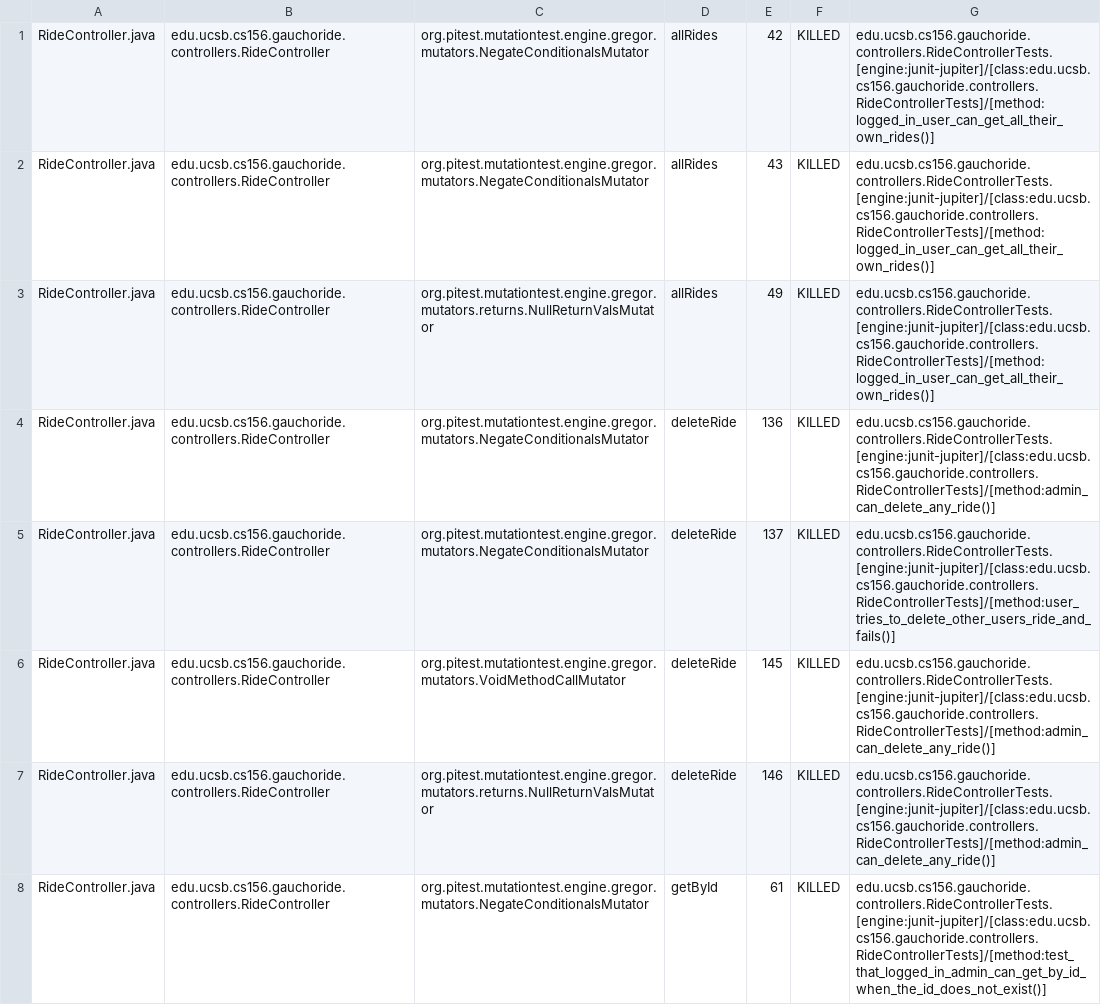
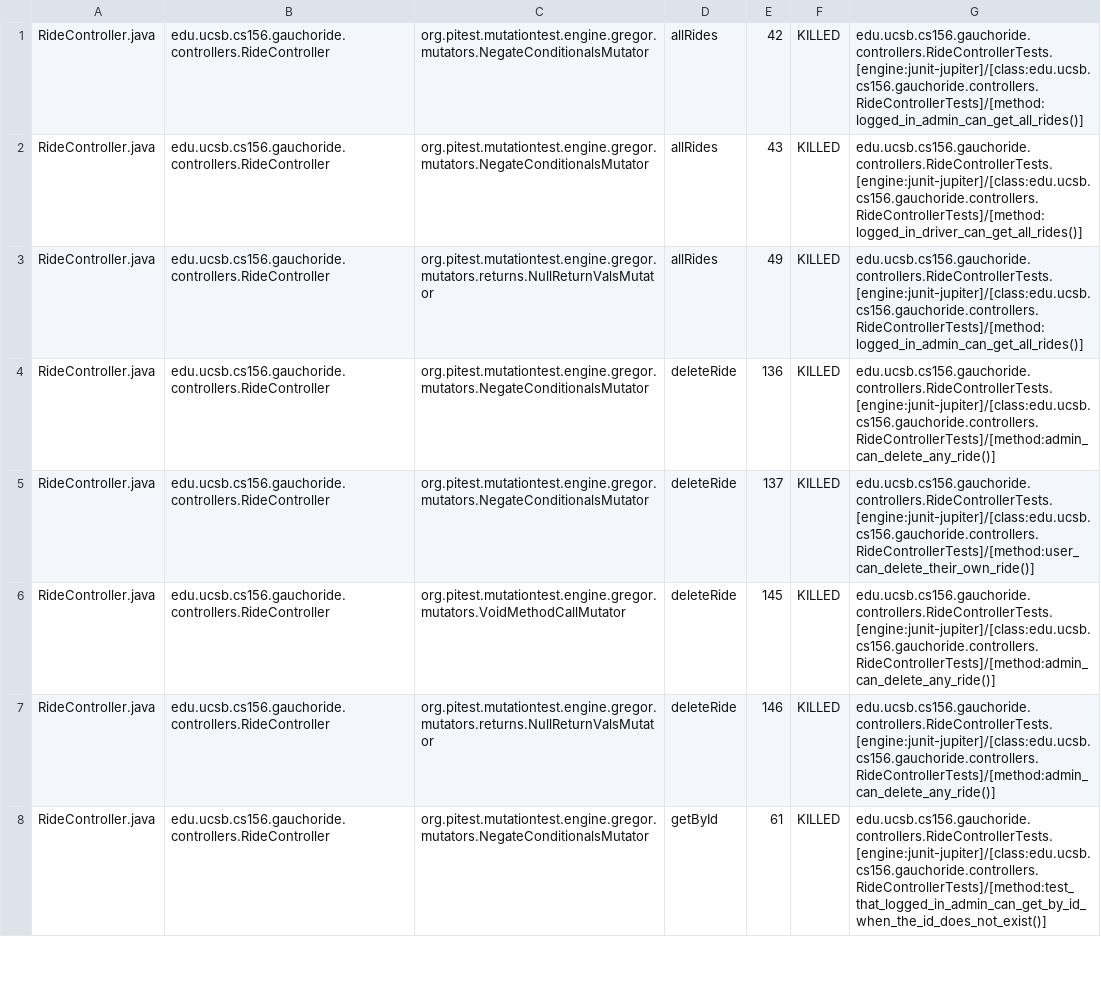
Before and after one commit to ucsb-cs156-m23/proj-gauchoride-m23-9am-3, a CSV file: prs/35/pitest/mutations.csv, drawn as a sheet; only a part is shown; the diff covers the shown part only.

Commit message:
Deploying to gh-pages from @ ucsb-cs156-m23/proj-gauchoride-m23-9am-3@68b4405cf33b82031c6efc5360b731b58c4c74b1 🚀

```diff
--- a/prs/35/pitest/mutations.csv
+++ b/prs/35/pitest/mutations.csv
@@ -1,6 +1,6 @@
-RideController.java,edu.ucsb.cs156.gauchoride.controllers.RideController,org.pitest.mutationtest.engine.gregor.mutators.NegateConditionalsMutator,allRides,42,KILLED,edu.ucsb.cs156.gauchoride.controllers.RideControllerTests.[engine:junit-jupiter]/[class:edu.ucsb.cs156.gauchoride.controllers.RideControllerTests]/[method:logged_in_user_can_get_all_their_own_rides()]
-RideController.java,edu.ucsb.cs156.gauchoride.controllers.RideController,org.pitest.mutationtest.engine.gregor.mutators.NegateConditionalsMutator,allRides,43,KILLED,edu.ucsb.cs156.gauchoride.controllers.RideControllerTests.[engine:junit-jupiter]/[class:edu.ucsb.cs156.gauchoride.controllers.RideControllerTests]/[method:logged_in_user_can_get_all_their_own_rides()]
-RideController.java,edu.ucsb.cs156.gauchoride.controllers.RideController,org.pitest.mutationtest.engine.gregor.mutators.returns.NullReturnValsMutator,allRides,49,KILLED,edu.ucsb.cs156.gauchoride.controllers.RideControllerTests.[engine:junit-jupiter]/[class:edu.ucsb.cs156.gauchoride.controllers.RideControllerTests]/[method:logged_in_user_can_get_all_their_own_rides()]
+RideController.java,edu.ucsb.cs156.gauchoride.controllers.RideController,org.pitest.mutationtest.engine.gregor.mutators.NegateConditionalsMutator,allRides,42,KILLED,edu.ucsb.cs156.gauchoride.controllers.RideControllerTests.[engine:junit-jupiter]/[class:edu.ucsb.cs156.gauchoride.controllers.RideControllerTests]/[method:logged_in_admin_can_get_all_rides()]
+RideController.java,edu.ucsb.cs156.gauchoride.controllers.RideController,org.pitest.mutationtest.engine.gregor.mutators.NegateConditionalsMutator,allRides,43,KILLED,edu.ucsb.cs156.gauchoride.controllers.RideControllerTests.[engine:junit-jupiter]/[class:edu.ucsb.cs156.gauchoride.controllers.RideControllerTests]/[method:logged_in_driver_can_get_all_rides()]
+RideController.java,edu.ucsb.cs156.gauchoride.controllers.RideController,org.pitest.mutationtest.engine.gregor.mutators.returns.NullReturnValsMutator,allRides,49,KILLED,edu.ucsb.cs156.gauchoride.controllers.RideControllerTests.[engine:junit-jupiter]/[class:edu.ucsb.cs156.gauchoride.controllers.RideControllerTests]/[method:logged_in_admin_can_get_all_rides()]
 RideController.java,edu.ucsb.cs156.gauchoride.controllers.RideController,org.pitest.mutationtest.engine.gregor.mutators.NegateConditionalsMutator,deleteRide,136,KILLED,edu.ucsb.cs156.gauchoride.controllers.RideControllerTests.[engine:junit-jupiter]/[class:edu.ucsb.cs156.gauchoride.controllers.RideControllerTests]/[method:admin_can_delete_any_ride()]
-RideController.java,edu.ucsb.cs156.gauchoride.controllers.RideController,org.pitest.mutationtest.engine.gregor.mutators.NegateConditionalsMutator,deleteRide,137,KILLED,edu.ucsb.cs156.gauchoride.controllers.RideControllerTests.[engine:junit-jupiter]/[class:edu.ucsb.cs156.gauchoride.controllers.RideControllerTests]/[method:user_tries_to_delete_other_users_ride_and_fails()]
+RideController.java,edu.ucsb.cs156.gauchoride.controllers.RideController,org.pitest.mutationtest.engine.gregor.mutators.NegateConditionalsMutator,deleteRide,137,KILLED,edu.ucsb.cs156.gauchoride.controllers.RideControllerTests.[engine:junit-jupiter]/[class:edu.ucsb.cs156.gauchoride.controllers.RideControllerTests]/[method:user_can_delete_their_own_ride()]
 RideController.java,edu.ucsb.cs156.gauchoride.controllers.RideController,org.pitest.mutationtest.engine.gregor.mutators.VoidMethodCallMutator,deleteRide,145,KILLED,edu.ucsb.cs156.gauchoride.controllers.RideControllerTests.[engine:junit-jupiter]/[class:edu.ucsb.cs156.gauchoride.controllers.RideControllerTests]/[method:admin_can_delete_any_ride()]
```
Also changed, not shown: 31 edited cells elsewhere in this file, 12 other files.
